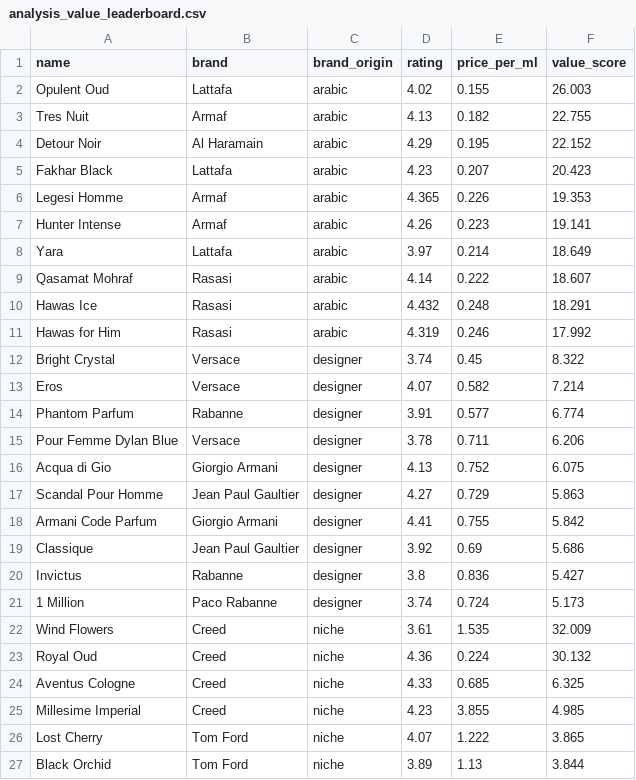
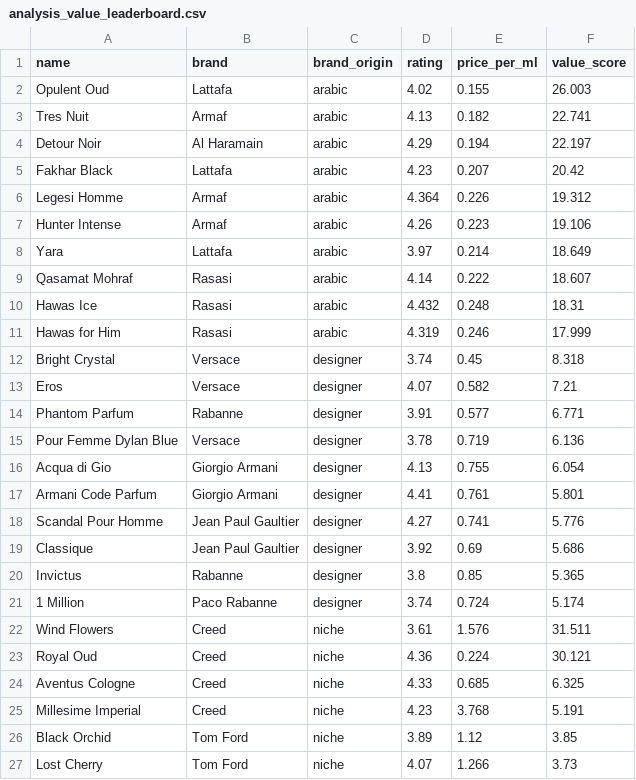
Before and after one commit to danteyamato1/fragrance-market-intelligence, a CSV file: cleaned_data/analysis_value_leaderboard.csv, drawn as a sheet; only a part is shown; the diff covers the shown part only.

```diff
--- a/cleaned_data/analysis_value_leaderboard.csv
+++ b/cleaned_data/analysis_value_leaderboard.csv
@@ -2,26 +2,26 @@ name,brand,brand_origin,rating,price_per_ml,value_score
 Opulent Oud,Lattafa,arabic,4.02,0.155,26.003
-Tres Nuit,Armaf,arabic,4.13,0.182,22.755
-Detour Noir,Al Haramain,arabic,4.29,0.195,22.152
-Fakhar Black,Lattafa,arabic,4.23,0.207,20.423
-Legesi Homme,Armaf,arabic,4.365,0.226,19.353
-Hunter Intense,Armaf,arabic,4.26,0.223,19.141
+Tres Nuit,Armaf,arabic,4.13,0.182,22.741
+Detour Noir,Al Haramain,arabic,4.29,0.194,22.197
+Fakhar Black,Lattafa,arabic,4.23,0.207,20.42
+Legesi Homme,Armaf,arabic,4.364,0.226,19.312
+Hunter Intense,Armaf,arabic,4.26,0.223,19.106
 Yara,Lattafa,arabic,3.97,0.214,18.649
 Qasamat Mohraf,Rasasi,arabic,4.14,0.222,18.607
-Hawas Ice,Rasasi,arabic,4.432,0.248,18.291
-Hawas for Him,Rasasi,arabic,4.319,0.246,17.992
-Bright Crystal,Versace,designer,3.74,0.45,8.322
-Eros,Versace,designer,4.07,0.582,7.214
-Phantom Parfum,Rabanne,designer,3.91,0.577,6.774
-Pour Femme Dylan Blue,Versace,designer,3.78,0.711,6.206
-Acqua di Gio,Giorgio Armani,designer,4.13,0.752,6.075
-Scandal Pour Homme,Jean Paul Gaultier,designer,4.27,0.729,5.863
-Armani Code Parfum,Giorgio Armani,designer,4.41,0.755,5.842
+Hawas Ice,Rasasi,arabic,4.432,0.248,18.31
+Hawas for Him,Rasasi,arabic,4.319,0.246,17.999
+Bright Crystal,Versace,designer,3.74,0.45,8.318
+Eros,Versace,designer,4.07,0.582,7.21
+Phantom Parfum,Rabanne,designer,3.91,0.577,6.771
+Pour Femme Dylan Blue,Versace,designer,3.78,0.719,6.136
+Acqua di Gio,Giorgio Armani,designer,4.13,0.755,6.054
+Armani Code Parfum,Giorgio Armani,designer,4.41,0.761,5.801
+Scandal Pour Homme,Jean Paul Gaultier,designer,4.27,0.741,5.776
 Classique,Jean Paul Gaultier,designer,3.92,0.69,5.686
-Invictus,Rabanne,designer,3.8,0.836,5.427
-1 Million,Paco Rabanne,designer,3.74,0.724,5.173
-Wind Flowers,Creed,niche,3.61,1.535,32.009
-Royal Oud,Creed,niche,4.36,0.224,30.132
+Invictus,Rabanne,designer,3.8,0.85,5.365
+1 Million,Paco Rabanne,designer,3.74,0.724,5.174
+Wind Flowers,Creed,niche,3.61,1.576,31.511
+Royal Oud,Creed,niche,4.36,0.224,30.121
 Aventus Cologne,Creed,niche,4.33,0.685,6.325
-Millesime Imperial,Creed,niche,4.23,3.855,4.985
-Lost Cherry,Tom Ford,niche,4.07,1.222,3.865
-Black Orchid,Tom Ford,niche,3.89,1.13,3.844
+Millesime Imperial,Creed,niche,4.23,3.768,5.191
+Black Orchid,Tom Ford,niche,3.89,1.12,3.85
+Lost Cherry,Tom Ford,niche,4.07,1.266,3.73
```
Also changed, not shown: 7 edited cells elsewhere in this file, 10 other files.
